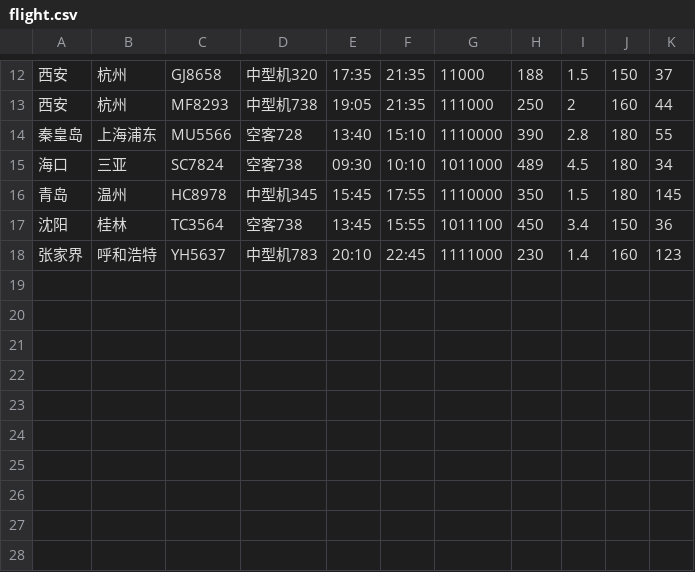
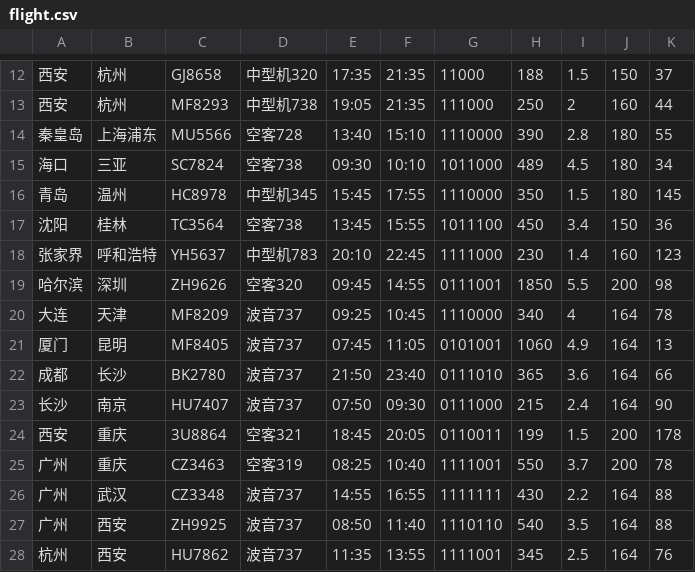
Before and after one commit to Dansheng/FlightSystem, a CSV file: assets/flight/flight.csv, drawn as a sheet; only a part is shown, gaps mark what is left out; the diff names each change by its address in the sheet, - before the commit and + after, or states it on an @@ line.

```diff
--- a/assets/flight/flight.csv
+++ b/assets/flight/flight.csv
+row 19: 哈尔滨 | 深圳 | ZH9626 | 空客320 | 09:45 | 14:55 | 0111001 | 1850 | 5.5 | 200 | 98
+row 20: 大连 | 天津 | MF8209 | 波音737 | 09:25 | 10:45 | 1110000 | 340 | 4 | 164 | 78
+row 21: 厦门 | 昆明 | MF8405 | 波音737 | 07:45 | 11:05 | 0101001 | 1060 | 4.9 | 164 | 13
+row 22: 成都 | 长沙 | BK2780 | 波音737 | 21:50 | 23:40 | 0111010 | 365 | 3.6 | 164 | 66
+row 23: 长沙 | 南京 | HU7407 | 波音737 | 07:50 | 09:30 | 0111000 | 215 | 2.4 | 164 | 90
+row 24: 西安 | 重庆 | 3U8864 | 空客321 | 18:45 | 20:05 | 0110011 | 199 | 1.5 | 200 | 178
+row 25: 广州 | 重庆 | CZ3463 | 空客319 | 08:25 | 10:40 | 1111001 | 550 | 3.7 | 200 | 78
+row 26: 广州 | 武汉 | CZ3348 | 波音737 | 14:55 | 16:55 | 1111111 | 430 | 2.2 | 164 | 88
+row 27: 广州 | 西安 | ZH9925 | 波音737 | 08:50 | 11:40 | 1110110 | 540 | 3.5 | 164 | 88
+row 28: 杭州 | 西安 | HU7862 | 波音737 | 11:35 | 13:55 | 1111001 | 345 | 2.5 | 164 | 76
```
Also changed, not shown: 2 other files.
